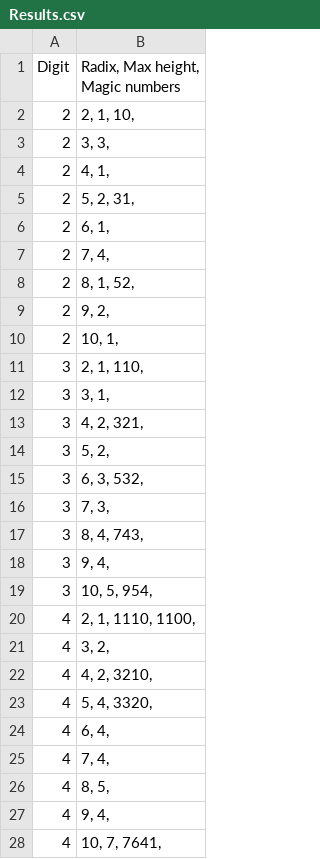
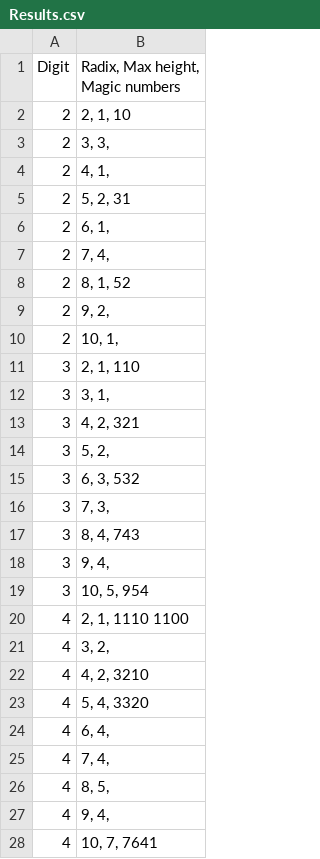
Before and after one commit to std-modelware/polytech-diskrete-2020, a CSV file: Velichko Arseny/Results.csv, drawn as a sheet; only a part is shown; the diff covers the shown part only.

Commit message:
Update Results.csv

```diff
--- a/Velichko Arseny/Results.csv
+++ b/Velichko Arseny/Results.csv
@@ -1,24 +1,24 @@
 Digit|Radix, Max height, Magic numbers
-2|2, 1, 10,
+2|2, 1, 10
 2|3, 3,
 2|4, 1,
-2|5, 2, 31,
+2|5, 2, 31
 2|6, 1,
 2|7, 4,
-2|8, 1, 52,
+2|8, 1, 52
 2|9, 2,
 2|10, 1,
-3|2, 1, 110,
+3|2, 1, 110
 3|3, 1,
-3|4, 2, 321,
+3|4, 2, 321
 3|5, 2,
-3|6, 3, 532,
+3|6, 3, 532
 3|7, 3,
-3|8, 4, 743,
+3|8, 4, 743
 3|9, 4,
-3|10, 5, 954,
-4|2, 1, 1110, 1100,
+3|10, 5, 954
+4|2, 1, 1110 1100
 4|3, 2,
-4|4, 2, 3210,
-4|5, 4, 3320,
+4|4, 2, 3210
+4|5, 4, 3320
 4|6, 4,
@@ -27,2 +27,2 @@ Digit|Radix, Max height, Magic numbers
 4|9, 4,
-4|10, 7, 7641,
+4|10, 7, 7641
```
Also changed, not shown: 35 edited cells elsewhere in this file.
